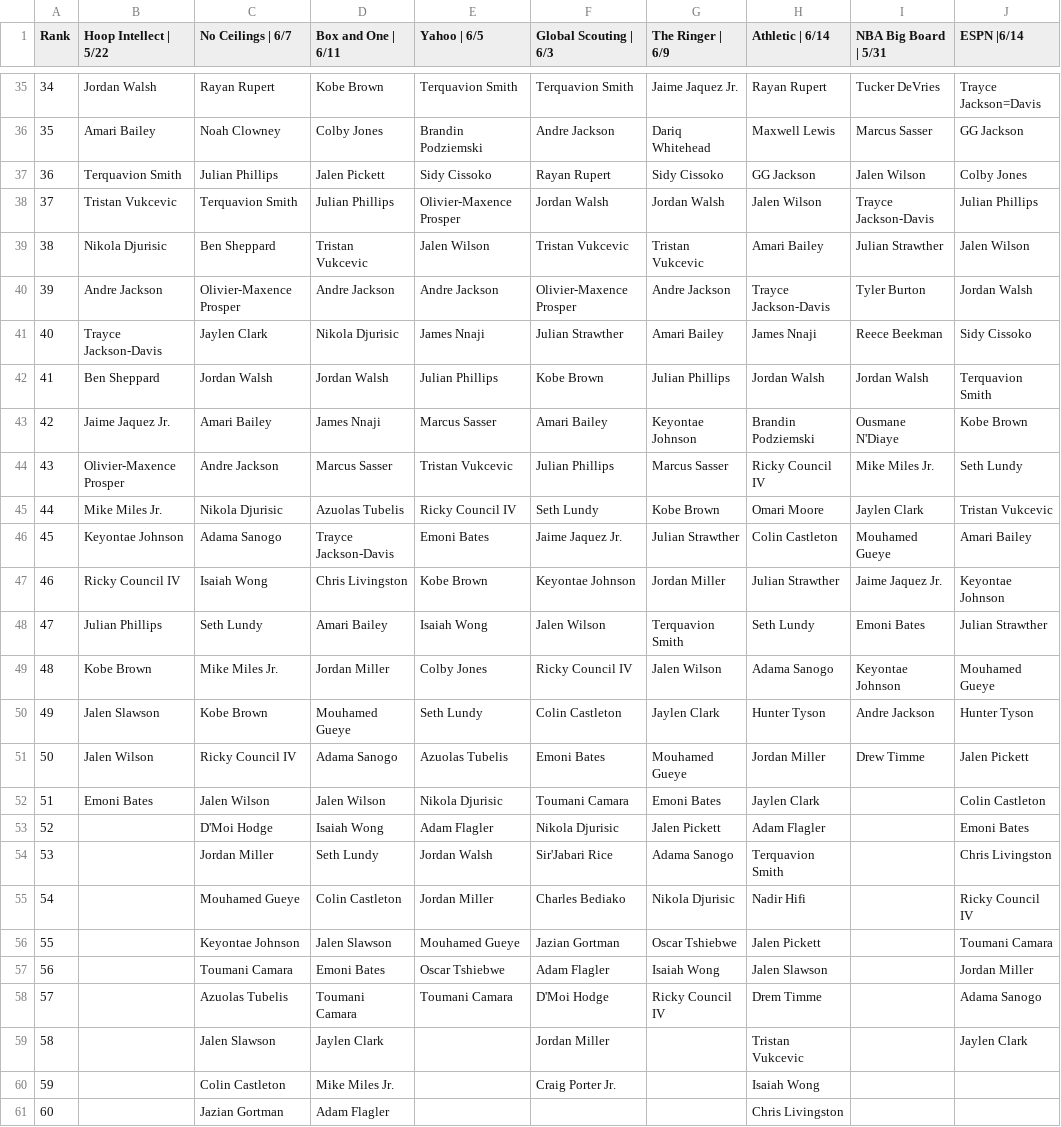
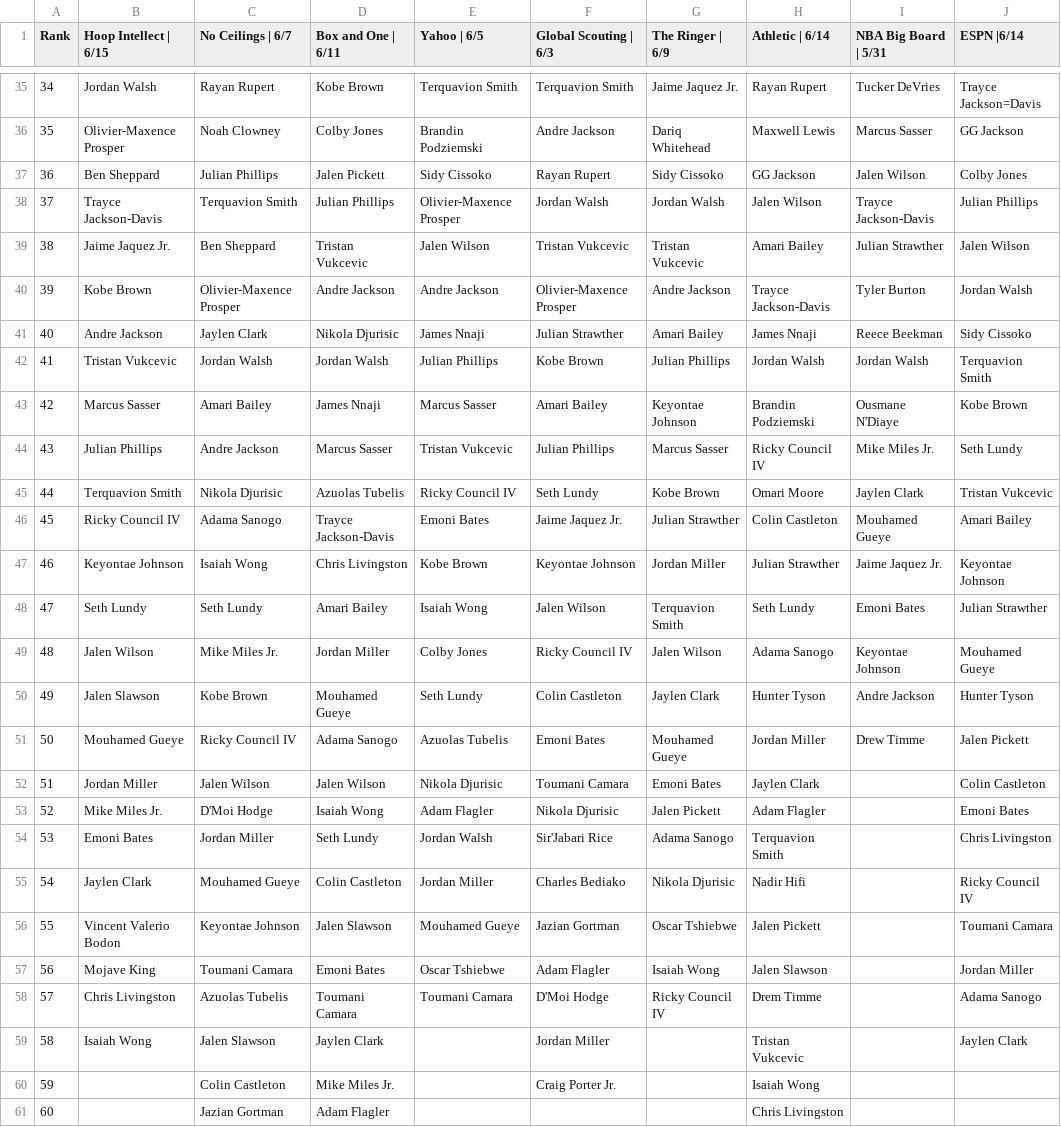
Before and after one commit to adambushman/basketball-data, a CSV file: draft/2023_Industry_Boards.csv, drawn as a sheet; only a part is shown, gaps mark what is left out; the diff covers the shown part only; the diff names each change by its address in the sheet, - before the commit and + after, or states it on an @@ line.

```diff
--- a/draft/2023_Industry_Boards.csv
+++ b/draft/2023_Industry_Boards.csv
-B1: Hoop Intellect | 5/22
+B1: Hoop Intellect | 6/15
-B36 (Hoop Intellect | 6/15): Amari Bailey
+B36 (Hoop Intellect | 6/15): Olivier-Maxence Prosper
-B37 (Hoop Intellect | 6/15): Terquavion Smith
+B37 (Hoop Intellect | 6/15): Ben Sheppard
-B38 (Hoop Intellect | 6/15): Tristan Vukcevic
+B38 (Hoop Intellect | 6/15): Trayce Jackson-Davis
-B39 (Hoop Intellect | 6/15): Nikola Djurisic
+B39 (Hoop Intellect | 6/15): Jaime Jaquez Jr.
-B40 (Hoop Intellect | 6/15): Andre Jackson
+B40 (Hoop Intellect | 6/15): Kobe Brown
-B41 (Hoop Intellect | 6/15): Trayce Jackson-Davis
+B41 (Hoop Intellect | 6/15): Andre Jackson
-B42 (Hoop Intellect | 6/15): Ben Sheppard
+B42 (Hoop Intellect | 6/15): Tristan Vukcevic
-B43 (Hoop Intellect | 6/15): Jaime Jaquez Jr.
+B43 (Hoop Intellect | 6/15): Marcus Sasser
-B44 (Hoop Intellect | 6/15): Olivier-Maxence Prosper
+B44 (Hoop Intellect | 6/15): Julian Phillips
-B45 (Hoop Intellect | 6/15): Mike Miles Jr.
+B45 (Hoop Intellect | 6/15): Terquavion Smith
-B46 (Hoop Intellect | 6/15): Keyontae Johnson
+B46 (Hoop Intellect | 6/15): Ricky Council IV
-B47 (Hoop Intellect | 6/15): Ricky Council IV
+B47 (Hoop Intellect | 6/15): Keyontae Johnson
-B48 (Hoop Intellect | 6/15): Julian Phillips
+B48 (Hoop Intellect | 6/15): Seth Lundy
-B49 (Hoop Intellect | 6/15): Kobe Brown
+B49 (Hoop Intellect | 6/15): Jalen Wilson
-B51 (Hoop Intellect | 6/15): Jalen Wilson
+B51 (Hoop Intellect | 6/15): Mouhamed Gueye
-B52 (Hoop Intellect | 6/15): Emoni Bates
+B52 (Hoop Intellect | 6/15): Jordan Miller
-B53 (Hoop Intellect | 6/15): (empty)
+B53 (Hoop Intellect | 6/15): Mike Miles Jr.
-B54 (Hoop Intellect | 6/15): (empty)
+B54 (Hoop Intellect | 6/15): Emoni Bates
-B55 (Hoop Intellect | 6/15): (empty)
+B55 (Hoop Intellect | 6/15): Jaylen Clark
-B56 (Hoop Intellect | 6/15): (empty)
+B56 (Hoop Intellect | 6/15): Vincent Valerio Bodon
-B57 (Hoop Intellect | 6/15): (empty)
+B57 (Hoop Intellect | 6/15): Mojave King
-B58 (Hoop Intellect | 6/15): (empty)
+B58 (Hoop Intellect | 6/15): Chris Livingston
-B59 (Hoop Intellect | 6/15): (empty)
+B59 (Hoop Intellect | 6/15): Isaiah Wong
```
Also changed, not shown: 22 edited cells elsewhere in this file.
